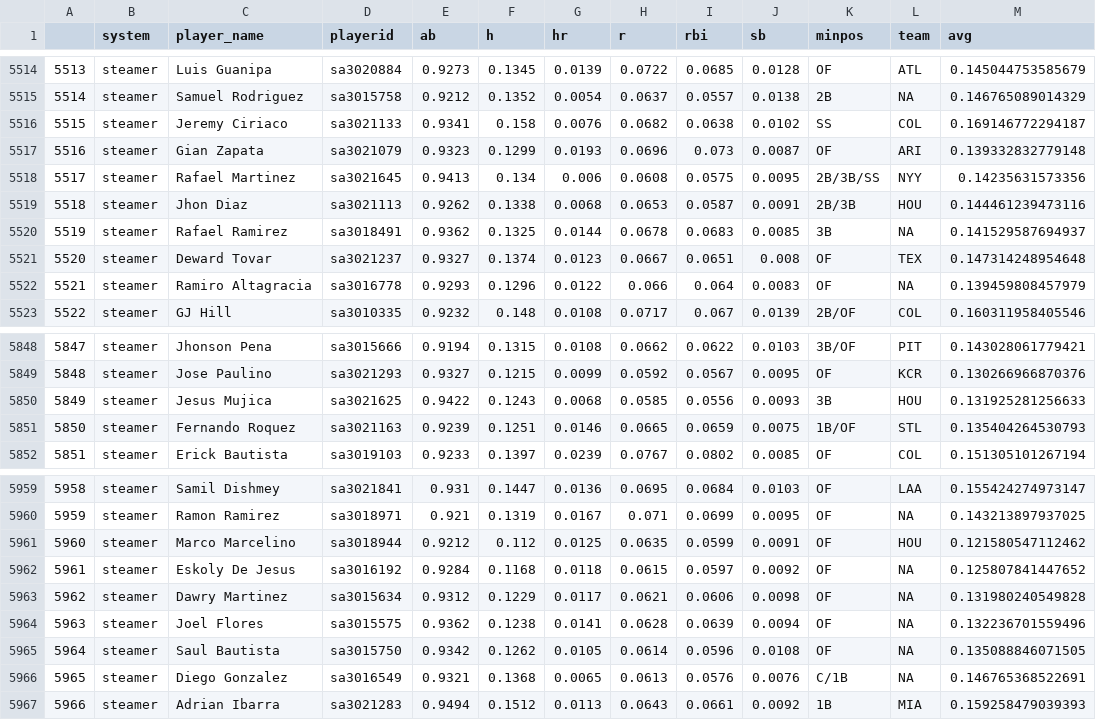
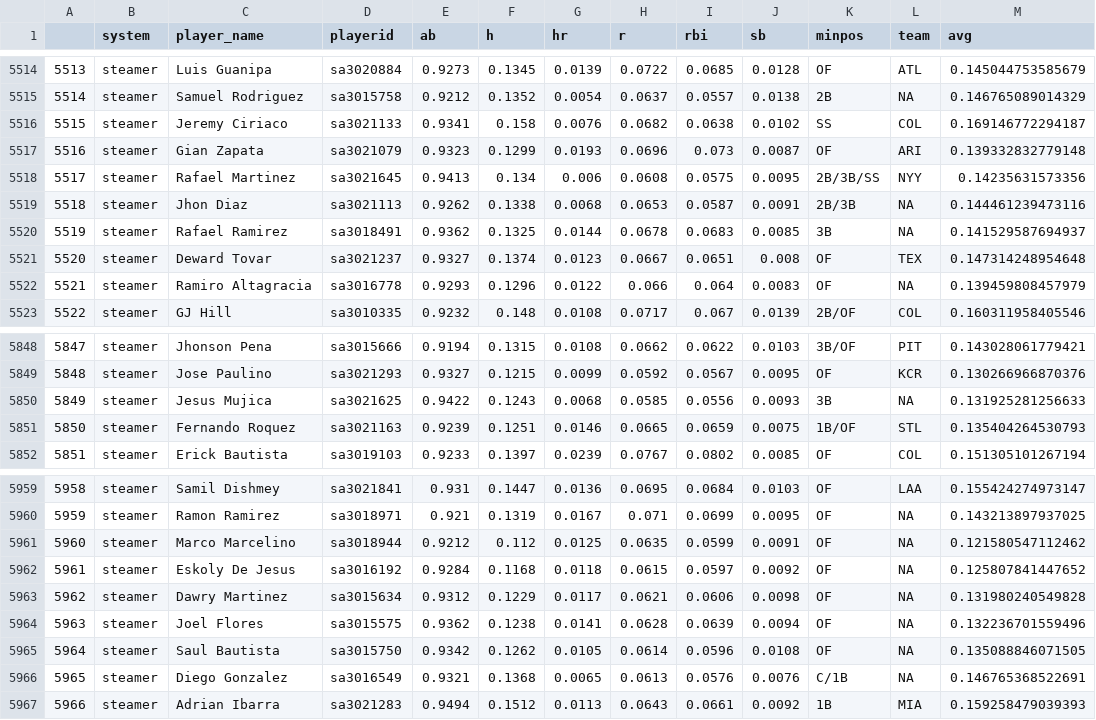
Before and after one commit to SamuelLachance/Betting, a CSV file: ottoneu/hitters_df.csv, drawn as a sheet; only a part is shown, gaps mark what is left out.

```diff
--- a/ottoneu/hitters_df.csv
+++ b/ottoneu/hitters_df.csv
@@ -5518,3 +5518,3 @@
 "5517","steamer","Rafael Martinez","sa3021645",0.9413,0.134,0.006,0.0608,0.0575,0.0095,"2B/3B/SS","NYY",0.14235631573356
-"5518","steamer","Jhon Diaz","sa3021113",0.9262,0.1338,0.0068,0.0653,0.0587,0.0091,"2B/3B","HOU",0.144461239473116
+"5518","steamer","Jhon Diaz","sa3021113",0.9262,0.1338,0.0068,0.0653,0.0587,0.0091,"2B/3B",NA,0.144461239473116
 "5519","steamer","Rafael Ramirez","sa3018491",0.9362,0.1325,0.0144,0.0678,0.0683,0.0085,"3B",NA,0.141529587694937
@@ -5849,3 +5849,3 @@
 "5848","steamer","Jose Paulino","sa3021293",0.9327,0.1215,0.0099,0.0592,0.0567,0.0095,"OF","KCR",0.130266966870376
-"5849","steamer","Jesus Mujica","sa3021625",0.9422,0.1243,0.0068,0.0585,0.0556,0.0093,"3B","HOU",0.131925281256633
+"5849","steamer","Jesus Mujica","sa3021625",0.9422,0.1243,0.0068,0.0585,0.0556,0.0093,"3B",NA,0.131925281256633
 "5850","steamer","Fernando Roquez","sa3021163",0.9239,0.1251,0.0146,0.0665,0.0659,0.0075,"1B/OF","STL",0.135404264530793
@@ -5960,3 +5960,3 @@
 "5959","steamer","Ramon Ramirez","sa3018971",0.921,0.1319,0.0167,0.071,0.0699,0.0095,"OF",NA,0.143213897937025
-"5960","steamer","Marco Marcelino","sa3018944",0.9212,0.112,0.0125,0.0635,0.0599,0.0091,"OF","HOU",0.121580547112462
+"5960","steamer","Marco Marcelino","sa3018944",0.9212,0.112,0.0125,0.0635,0.0599,0.0091,"OF",NA,0.121580547112462
 "5961","steamer","Eskoly De Jesus","sa3016192",0.9284,0.1168,0.0118,0.0615,0.0597,0.0092,"OF",NA,0.125807841447652
```
Also changed, not shown: ottoneu/pitchers_df.csv.
